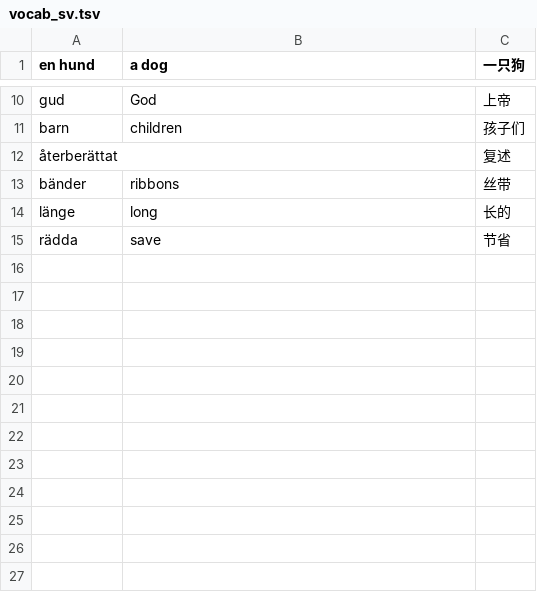
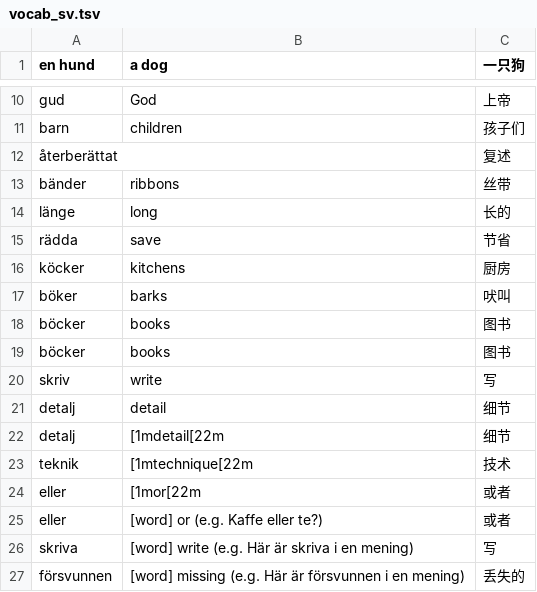
Before and after one commit to kevintianbalance/anki-vocab, a TSV file: vocab_sv.tsv, drawn as a sheet; only a part is shown, gaps mark what is left out; the diff names each change by its address in the sheet, - before the commit and + after, or states it on an @@ line.

```diff
--- a/vocab_sv.tsv
+++ b/vocab_sv.tsv
+row 16: köcker | kitchens | 厨房
+row 17: böker | barks | 吠叫
+row 18: böcker | books | 图书
+row 19: böcker | books | 图书
+row 20: skriv | write | 写
+row 21: detalj | detail | 细节
+row 22: detalj | [1mdetail[22m | 细节
+row 23: teknik | [1mtechnique[22m | 技术
+row 24: eller | [1mor[22m | 或者
+row 25: eller | [word] or (e.g. Kaffe eller te?) | 或者
+row 26: skriva | [word] write (e.g. Här är skriva i en mening) | 写
+row 27: försvunnen | [word] missing (e.g. Här är försvunnen i en mening) | 丢失的
```
Also changed, not shown: vocab_en.tsv, 2 other files.
